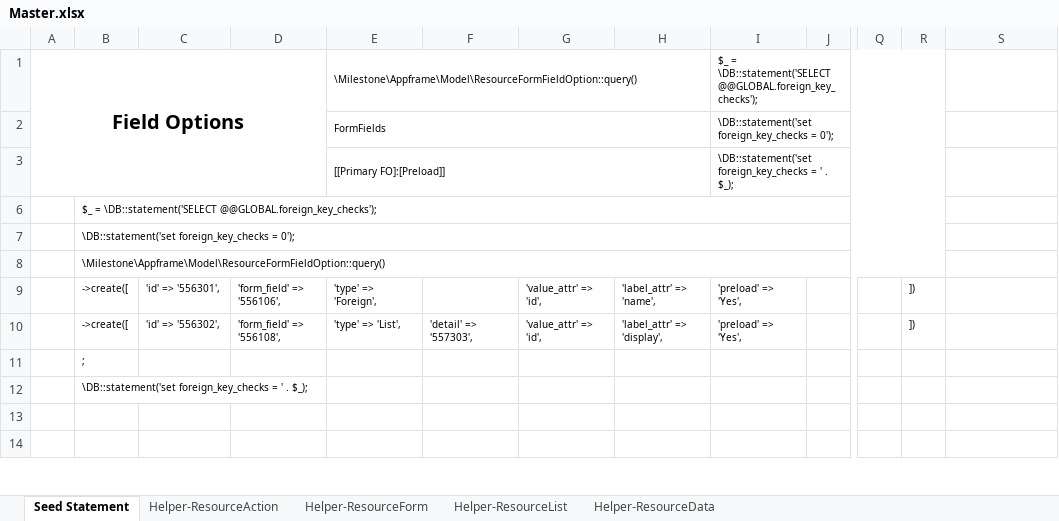
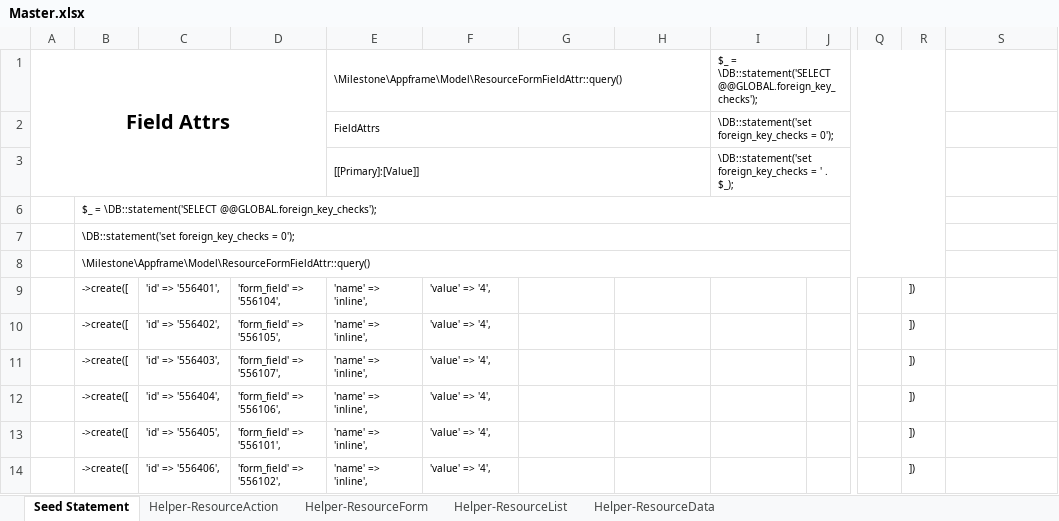
Before and after one commit to MilestoneInnovativeTechnologies/MaidJobEntry, an Excel workbook: Master.xlsx, sheet Seed Statement, drawn as a sheet; only a part is shown, gaps mark what is left out; values as stored, in another font and other column widths than the file's, no borders; the diff covers the shown part only; the diff names each change by its address in the sheet, - before the commit and + after, or states it on an @@ line.

Commit message:
MAid Job entry fields made inline

```diff
--- a/Master.xlsx (sheet Seed Statement)
+++ b/Master.xlsx (sheet Seed Statement)
-A1: Field Options
+A1: Field Attrs
-E1: \Milestone\Appframe\Model\ResourceFormFieldOption::query()
+E1: \Milestone\Appframe\Model\ResourceFormFieldAttr::query()
-E2: FormFields
+E2: FieldAttrs
-E3: [[Primary FO]:[Preload]]
+E3: [[Primary]:[Value]]
-B8: \Milestone\Appframe\Model\ResourceFormFieldOption::query()
+B8: \Milestone\Appframe\Model\ResourceFormFieldAttr::query()
-C9: 'id' => '556301',
+C9: 'id' => '556401',
-D9: 'form_field' => '556106',
+D9: 'form_field' => '556104',
-E9: 'type' => 'Foreign',
+E9: 'name' => 'inline',
-F9: (empty)
+F9: 'value' => '4',
-G9:G10: 'value_attr' => 'id',
+G9:G10: (empty)
-H9: 'label_attr' => 'name',
+H9: (empty)
-I9:I10: 'preload' => 'Yes',
+I9:I10: (empty)
-C10: 'id' => '556302',
+C10: 'id' => '556402',
-D10: 'form_field' => '556108',
+D10: 'form_field' => '556105',
-E10: 'type' => 'List',
+E10: 'name' => 'inline',
-F10: 'detail' => '557303',
+F10: 'value' => '4',
-H10: 'label_attr' => 'display',
+H10: (empty)
-B11: ;
+B11: ->create([
-C11: (empty)
+C11: 'id' => '556403',
-D11: (empty)
+D11: 'form_field' => '556107',
-E11:E14: (empty)
+E11:E14: 'name' => 'inline',
-F11:F14: (empty)
+F11:F14: 'value' => '4',
-R11:R14: (empty)
+R11:R14: ])
-B12: \DB::statement('set foreign_key_checks = ' . $_);
+B12: ->create([
-C12: (empty)
+C12: 'id' => '556404',
-D12: (empty)
+D12: 'form_field' => '556106',
-B13:B14: (empty)
+B13:B14: ->create([
-C13: (empty)
+C13: 'id' => '556405',
-D13: (empty)
+D13: 'form_field' => '556101',
-C14: (empty)
+C14: 'id' => '556406',
-D14: (empty)
+D14: 'form_field' => '556102',
```
Also changed, not shown: 32 edited cells elsewhere in this sheet, sheet Helper-ResourceForm, hidden cells, 1 other file.
